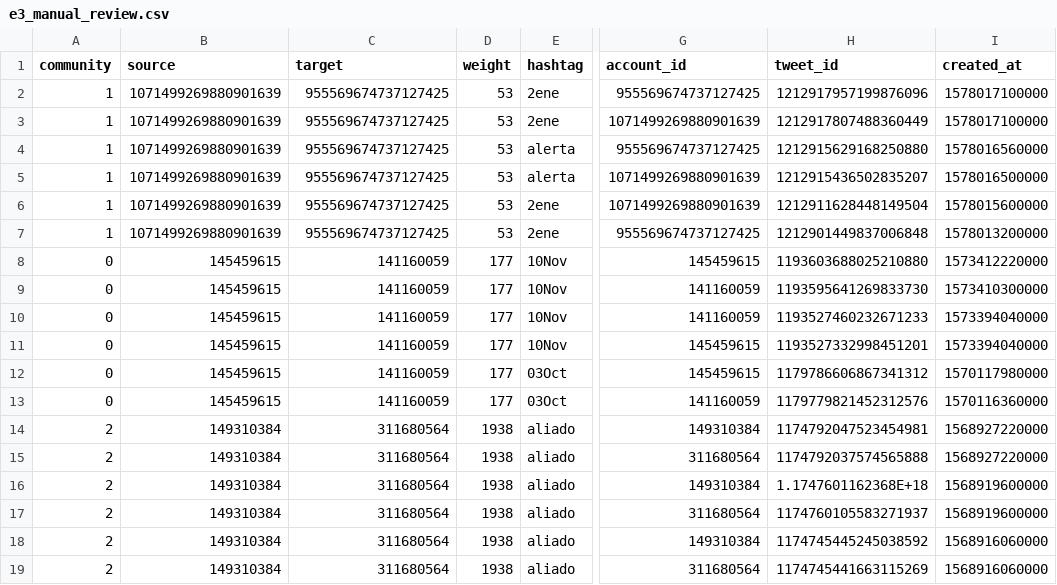
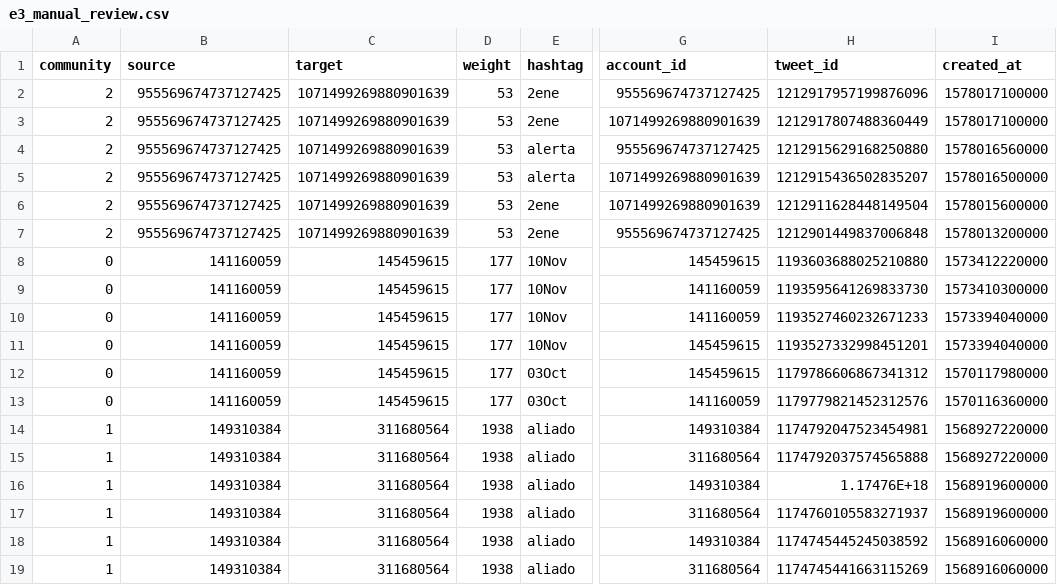
Before and after one commit to luuquanghuy-ui/SNA-GROUP3, a CSV file: E3/E3_outputs/e3_manual_review.csv, drawn as a sheet; only a part is shown, gaps mark what is left out; the diff names each change by its address in the sheet, - before the commit and + after, or states it on an @@ line.

```diff
--- a/E3/E3_outputs/e3_manual_review.csv
+++ b/E3/E3_outputs/e3_manual_review.csv
-A2:A7 (community): 1
+A2:A7 (community): 2
-B2:B7 (source): 1071499269880901639
+B2:B7 (source): 955569674737127425
-C2:C7 (target): 955569674737127425
+C2:C7 (target): 1071499269880901639
-B8:B13 (source): 145459615
+B8:B13 (source): 141160059
-C8:C13 (target): 141160059
+C8:C13 (target): 145459615
-A14:A19 (community): 2
+A14:A19 (community): 1
-H16 (tweet_id): 1.1747601162368E+18
+H16 (tweet_id): 1.17476E+18
```
Also changed, not shown: E3/E3_outputs/e3_communities.csv, E3/E3_outputs/e3_graph_metrics.csv, 4 other files.
